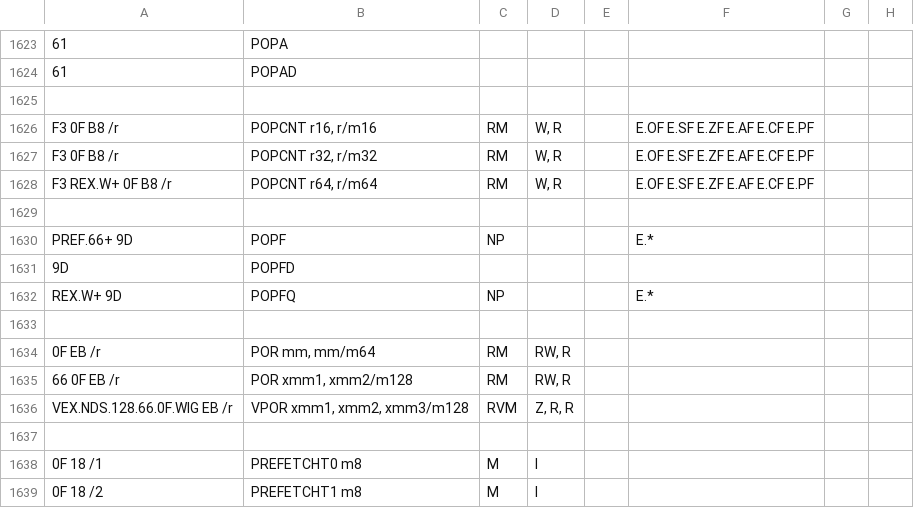
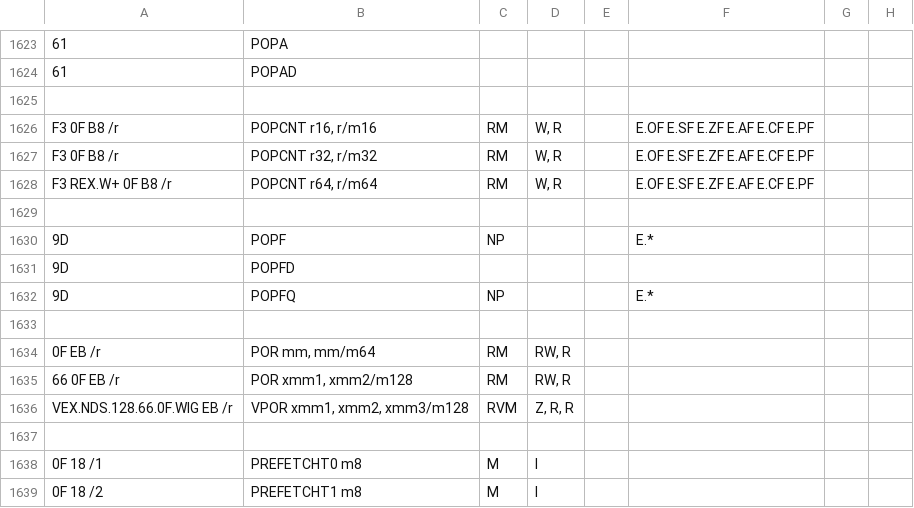
Before and after one commit to StanfordPL/x64asm, a CSV file: src/x86.csv, drawn as a sheet; only a part is shown, gaps mark what is left out; the diff names each change by its address in the sheet, - before the commit and + after, or states it on an @@ line.

```diff
--- a/src/x86.csv
+++ b/src/x86.csv
-A1630: PREF.66+ 9D
+A1630: 9D
-A1632: REX.W+ 9D
+A1632: 9D
```
Also changed, not shown: 1 other file.
